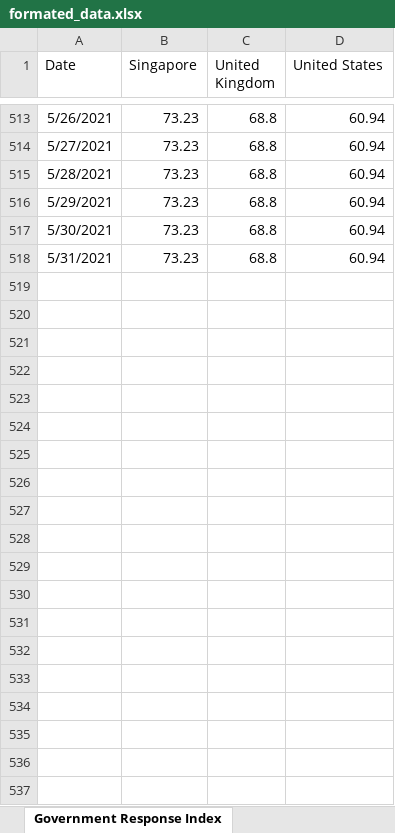
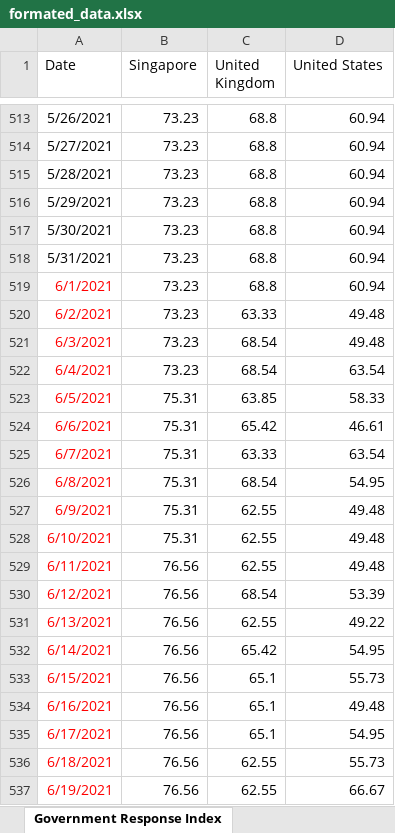
Before and after one commit to katrinayeo/covid, an Excel workbook: formated_data.xlsx, sheet Government Response Index, drawn as a sheet; only a part is shown, gaps mark what is left out; values as stored, in another font and other column widths than the file's, no borders; the diff covers the shown part only; the diff names each change by its address in the sheet, - before the commit and + after, or states it on an @@ line.

Commit message:
Added in the data for other indexes from June to Sep 2021
The link where I get the info is this: https://datasource.kapsarc.org/explore/embed/dataset/oxford-covid-19-government-response-tracker/table/?disjunctive.countryname&disjunctive.indicator&sort=date&q=united%20states&q.timerange.date=date:%5B2021-06-01%20TO%202021-09-30%5D&refine.indicator=Government%20Response%20Index.

Please note that where there are instances where there are more than 1 value for the same day, I have randomly selected one of the value. In addition, for days where there are no values, the average of the past values is used instead.

```diff
--- a/formated_data.xlsx (sheet Government Response Index)
+++ b/formated_data.xlsx (sheet Government Response Index)
+row 519: 6/1/2021 | 73.23 | 68.8 | 60.94
+row 520: 6/2/2021 | 73.23 | 63.33 | 49.48
+row 521: 6/3/2021 | 73.23 | 68.54 | 49.48
+row 522: 6/4/2021 | 73.23 | 68.54 | 63.54
+row 523: 6/5/2021 | 75.31 | 63.85 | 58.33
+row 524: 6/6/2021 | 75.31 | 65.42 | 46.61
+row 525: 6/7/2021 | 75.31 | 63.33 | 63.54
+row 526: 6/8/2021 | 75.31 | 68.54 | 54.95
+row 527: 6/9/2021 | 75.31 | 62.55 | 49.48
+row 528: 6/10/2021 | 75.31 | 62.55 | 49.48
+row 529: 6/11/2021 | 76.56 | 62.55 | 49.48
+row 530: 6/12/2021 | 76.56 | 68.54 | 53.39
+row 531: 6/13/2021 | 76.56 | 62.55 | 49.22
+row 532: 6/14/2021 | 76.56 | 65.42 | 54.95
+row 533: 6/15/2021 | 76.56 | 65.1 | 55.73
+row 534: 6/16/2021 | 76.56 | 65.1 | 49.48
+row 535: 6/17/2021 | 76.56 | 65.1 | 54.95
+row 536: 6/18/2021 | 76.56 | 62.55 | 55.73
+row 537: 6/19/2021 | 76.56 | 62.55 | 66.67
```
Also changed, not shown: 103 added rows elsewhere in this sheet, sheet Stringency Index, sheet Economic Support Index, sheet Containment Health Index, 1 other file.
